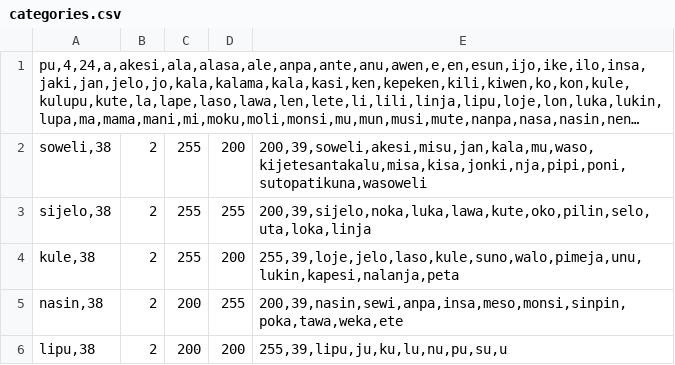
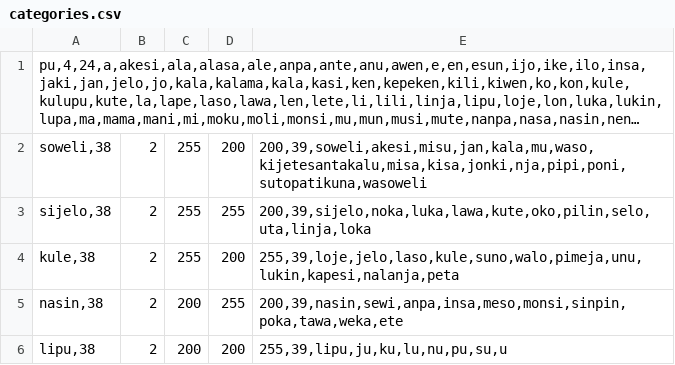
Before and after one commit to staetyk/Wan-Wan, a CSV file: categories.csv, drawn as a sheet; long unchanged cells end in …; the diff names each change by its address in the sheet, - before the commit and + after, or states it on an @@ line.

```diff
--- a/categories.csv
+++ b/categories.csv
-E3: 200,39,sijelo,noka,luka,lawa,kute,oko,pilin,selo,uta,loka,linja
+E3: 200,39,sijelo,noka,luka,lawa,kute,oko,pilin,selo,uta,linja,loka
```
Also changed, not shown: combos.csv.
